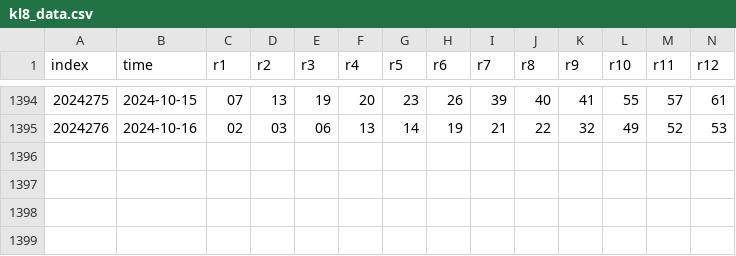
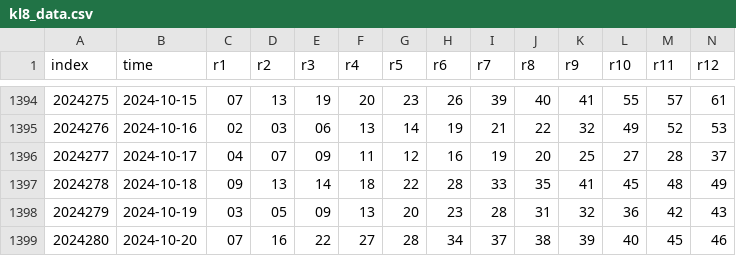
Before and after one commit to ipdisabled/fetchx, a CSV file: kl8_data.csv, drawn as a sheet; only a part is shown, gaps mark what is left out; rows hold the shown columns only; the diff names each change by its address in the sheet, - before the commit and + after, or states it on an @@ line.

```diff
--- a/kl8_data.csv
+++ b/kl8_data.csv
+row 1396: 2024277 | 2024-10-17 | 04 | 07 | 09 | 11 | 12 | 16 | 19 | 20 | 25 | 27 | 28 | 37
+row 1397: 2024278 | 2024-10-18 | 09 | 13 | 14 | 18 | 22 | 28 | 33 | 35 | 41 | 45 | 48 | 49
+row 1398: 2024279 | 2024-10-19 | 03 | 05 | 09 | 13 | 20 | 23 | 28 | 31 | 32 | 36 | 42 | 43
+row 1399: 2024280 | 2024-10-20 | 07 | 16 | 22 | 27 | 28 | 34 | 37 | 38 | 39 | 40 | 45 | 46
```
Also changed, not shown: dlt_data.csv, footnewinfo__data.csv, 3 other files.
